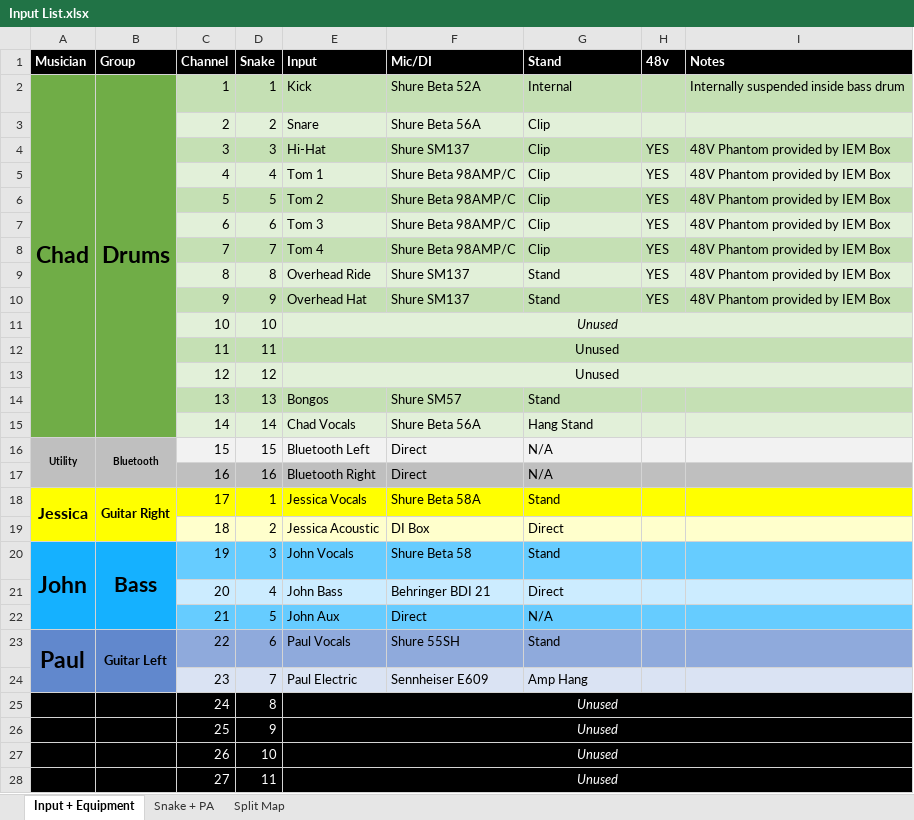
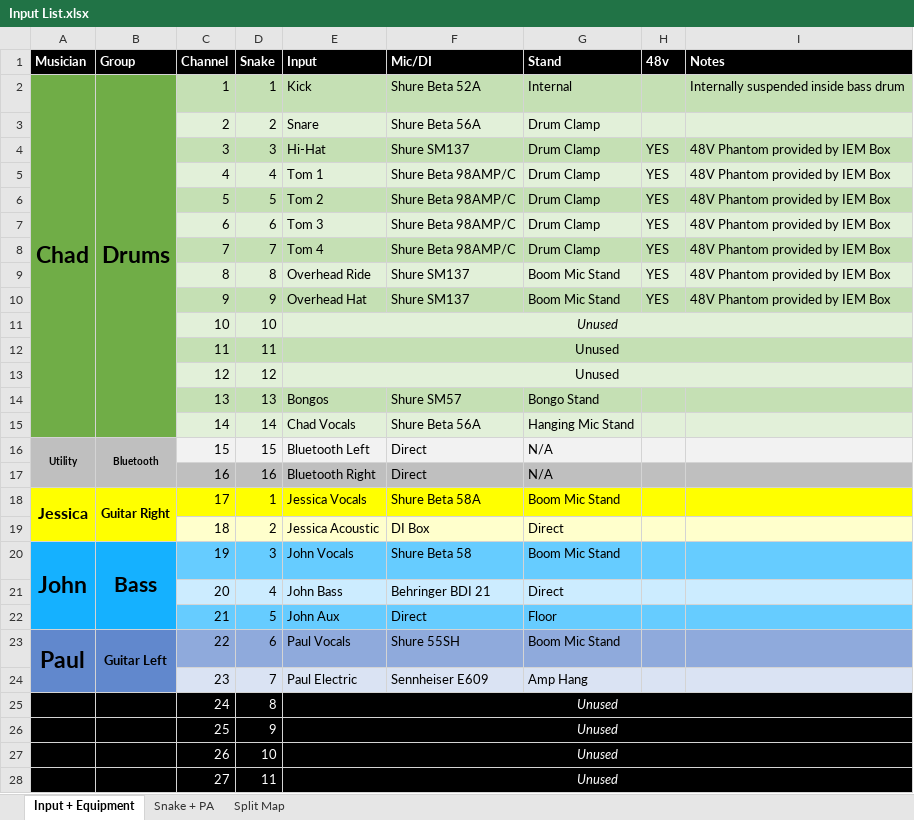
Before and after one commit to ThePerfectStrangers/TechnicalDocumentation, an Excel workbook: Input List/Full Band/Input List.xlsx, sheet Input + Equipment, drawn as a sheet; only a part is shown; values as stored, in another font and other column widths than the file's, no borders; the diff covers the shown part only; the diff names each change by its address in the sheet, - before the commit and + after, or states it on an @@ line.

Commit message:
Updated metadata on input list

```diff
--- a/Input List/Full Band/Input List.xlsx (sheet Input + Equipment)
+++ b/Input List/Full Band/Input List.xlsx (sheet Input + Equipment)
-G3:G8 (Stand): Clip
+G3:G8 (Stand): Drum Clamp
-G9:G10 (Stand): Stand
+G9:G10 (Stand): Boom Mic Stand
-G14 (Stand): Stand
+G14 (Stand): Bongo Stand
-G15 (Stand): Hang Stand
+G15 (Stand): Hanging Mic Stand
-G18 (Stand): Stand
+G18 (Stand): Boom Mic Stand
-G20 (Stand): Stand
+G20 (Stand): Boom Mic Stand
-G22 (Stand): N/A
+G22 (Stand): Floor
-G23 (Stand): Stand
+G23 (Stand): Boom Mic Stand
```
Also changed, not shown: 6 edited cells elsewhere in this sheet, 2 other files.
